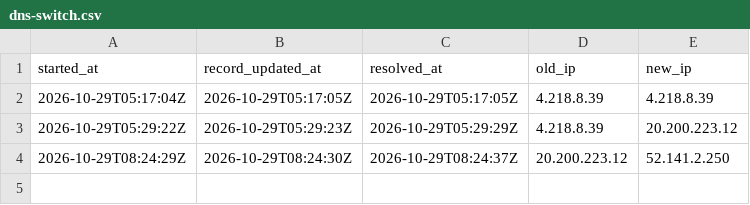
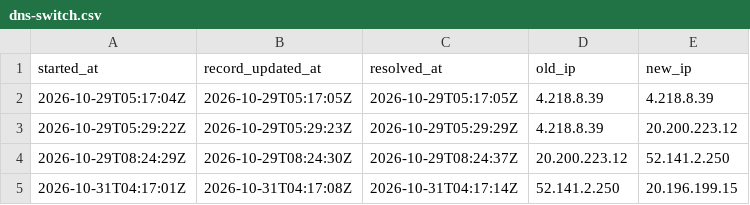
Before and after one commit to qivarnq3g/cloud-native-disaster-recovery, a CSV file: data/azure/dns-switch.csv, drawn as a sheet; the diff names each change by its address in the sheet, - before the commit and + after, or states it on an @@ line.

```diff
--- a/data/azure/dns-switch.csv
+++ b/data/azure/dns-switch.csv
+row 5: 2026-10-31T04:17:01Z | 2026-10-31T04:17:08Z | 2026-10-31T04:17:14Z | 52.141.2.250 | 20.196.199.15
```
Also changed, not shown: data/azure/cluster-build.csv, data/azure/deploy.csv, 3 other files.
